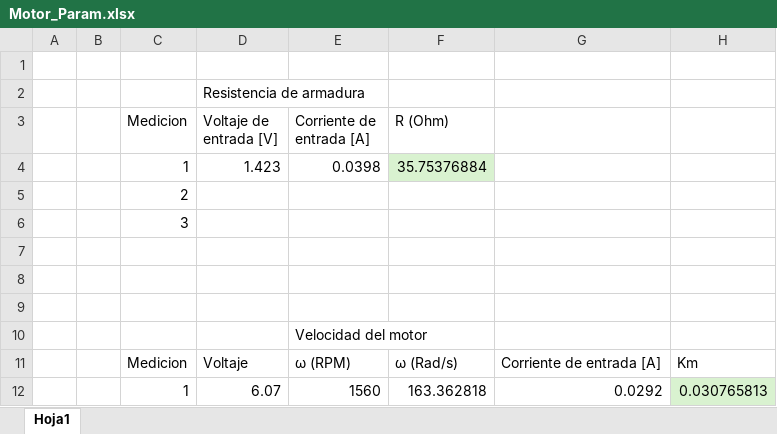
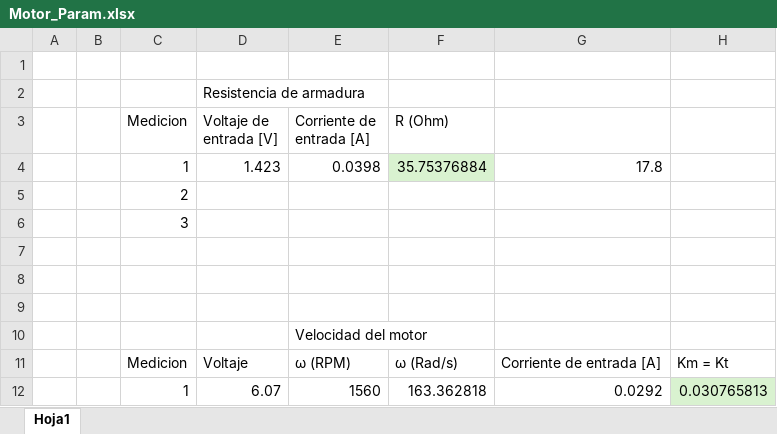
Before and after one commit to Danis1402/PID_Control_SCA2, an Excel workbook: Motor_Param.xlsx, sheet Hoja1, drawn as a sheet; values as stored, in another font and other column widths than the file's, no borders; the diff names each change by its address in the sheet, - before the commit and + after, or states it on an @@ line.

Commit message:
Mediciones

```diff
--- a/Motor_Param.xlsx (sheet Hoja1)
+++ b/Motor_Param.xlsx (sheet Hoja1)
-G4: (empty)
+G4: 17.8
-H11: Km
+H11: Km = Kt
```
Also changed, not shown: 1 other file.
